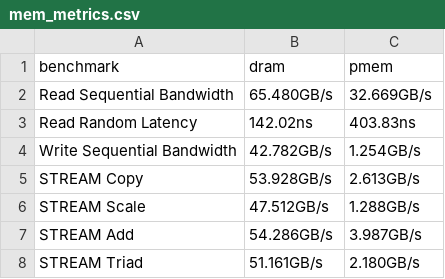
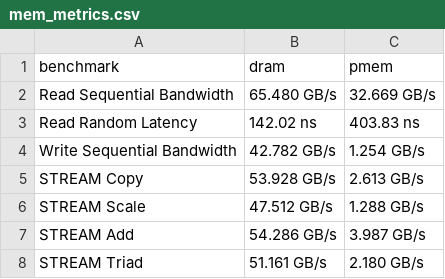
Before and after one commit to eunmann/GraphAnalysis, a CSV file: results/mem_metrics.csv, drawn as a sheet.

Commit message:
Adding spacing for mem results

```diff
--- a/results/mem_metrics.csv
+++ b/results/mem_metrics.csv
@@ -1,8 +1,8 @@
 benchmark,dram,pmem
-Read Sequential Bandwidth, 65.480GB/s, 32.669GB/s
-Read Random Latency,142.02ns,403.83ns
-Write Sequential Bandwidth, 42.782GB/s,  1.254GB/s
-STREAM Copy, 53.928GB/s,  2.613GB/s
-STREAM Scale, 47.512GB/s,  1.288GB/s
-STREAM Add, 54.286GB/s,  3.987GB/s
-STREAM Triad, 51.161GB/s,  2.180GB/s
+Read Sequential Bandwidth, 65.480 GB/s, 32.669 GB/s
+Read Random Latency,142.02 ns,403.83 ns
+Write Sequential Bandwidth, 42.782 GB/s,  1.254 GB/s
+STREAM Copy, 53.928 GB/s,  2.613 GB/s
+STREAM Scale, 47.512 GB/s,  1.288 GB/s
+STREAM Add, 54.286 GB/s,  3.987 GB/s
+STREAM Triad, 51.161 GB/s,  2.180 GB/s
```
Also changed, not shown: results/mem_metrics_cores.csv.
